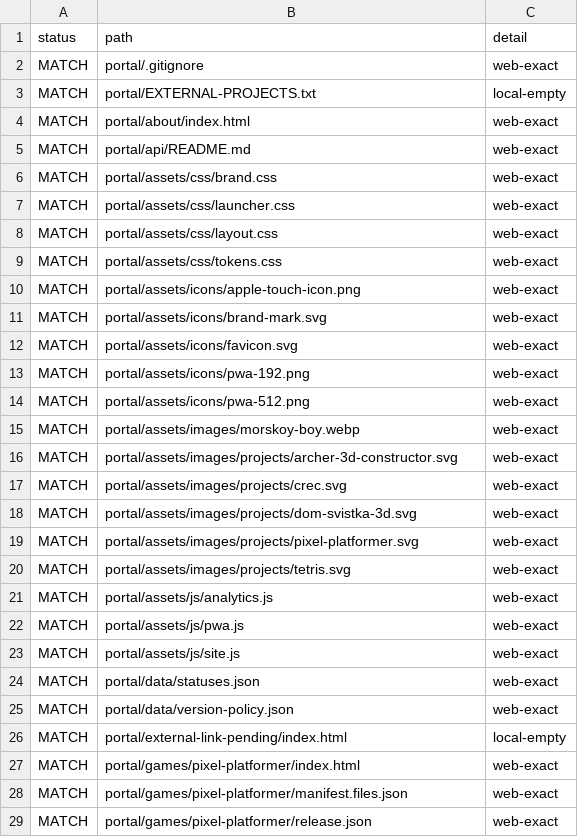
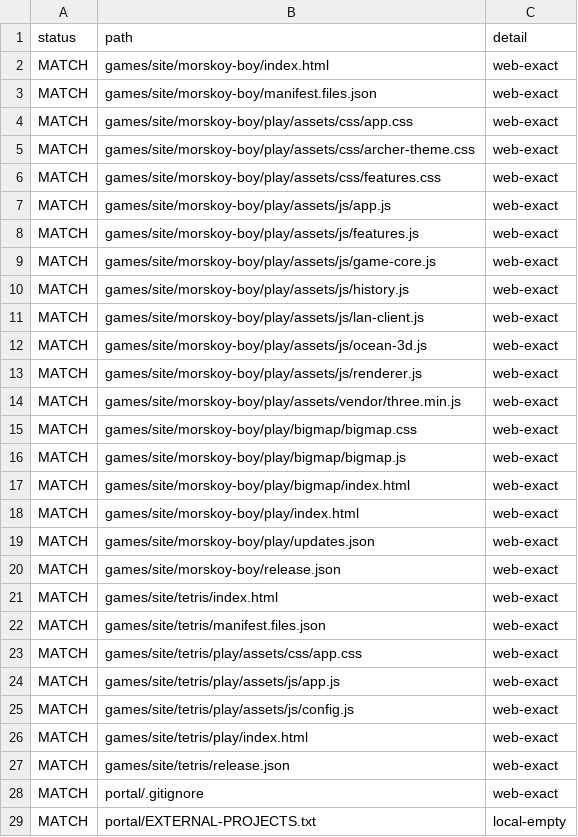
Before and after one commit to TardisonTar/archer-nakodil, a TSV file: .bootstrap/stable-import-report.tsv, drawn as a sheet; only a part is shown; the shorter side is filled out with more unchanged rows; the diff covers the shown part only.

```diff
--- a/.bootstrap/stable-import-report.tsv
+++ b/.bootstrap/stable-import-report.tsv
@@ -1,2 +1,28 @@
 status	path	detail
+MATCH	games/site/morskoy-boy/index.html	web-exact
+MATCH	games/site/morskoy-boy/manifest.files.json	web-exact
+MATCH	games/site/morskoy-boy/play/assets/css/app.css	web-exact
+MATCH	games/site/morskoy-boy/play/assets/css/archer-theme.css	web-exact
+MATCH	games/site/morskoy-boy/play/assets/css/features.css	web-exact
+MATCH	games/site/morskoy-boy/play/assets/js/app.js	web-exact
+MATCH	games/site/morskoy-boy/play/assets/js/features.js	web-exact
+MATCH	games/site/morskoy-boy/play/assets/js/game-core.js	web-exact
+MATCH	games/site/morskoy-boy/play/assets/js/history.js	web-exact
+MATCH	games/site/morskoy-boy/play/assets/js/lan-client.js	web-exact
+MATCH	games/site/morskoy-boy/play/assets/js/ocean-3d.js	web-exact
+MATCH	games/site/morskoy-boy/play/assets/js/renderer.js	web-exact
+MATCH	games/site/morskoy-boy/play/assets/vendor/three.min.js	web-exact
+MATCH	games/site/morskoy-boy/play/bigmap/bigmap.css	web-exact
+MATCH	games/site/morskoy-boy/play/bigmap/bigmap.js	web-exact
+MATCH	games/site/morskoy-boy/play/bigmap/index.html	web-exact
+MATCH	games/site/morskoy-boy/play/index.html	web-exact
+MATCH	games/site/morskoy-boy/play/updates.json	web-exact
+MATCH	games/site/morskoy-boy/release.json	web-exact
+MATCH	games/site/tetris/index.html	web-exact
+MATCH	games/site/tetris/manifest.files.json	web-exact
+MATCH	games/site/tetris/play/assets/css/app.css	web-exact
+MATCH	games/site/tetris/play/assets/js/app.js	web-exact
+MATCH	games/site/tetris/play/assets/js/config.js	web-exact
+MATCH	games/site/tetris/play/index.html	web-exact
+MATCH	games/site/tetris/release.json	web-exact
 MATCH	portal/.gitignore	web-exact
```
Also changed, not shown: 26 removed rows elsewhere in this file, 26 other files.
